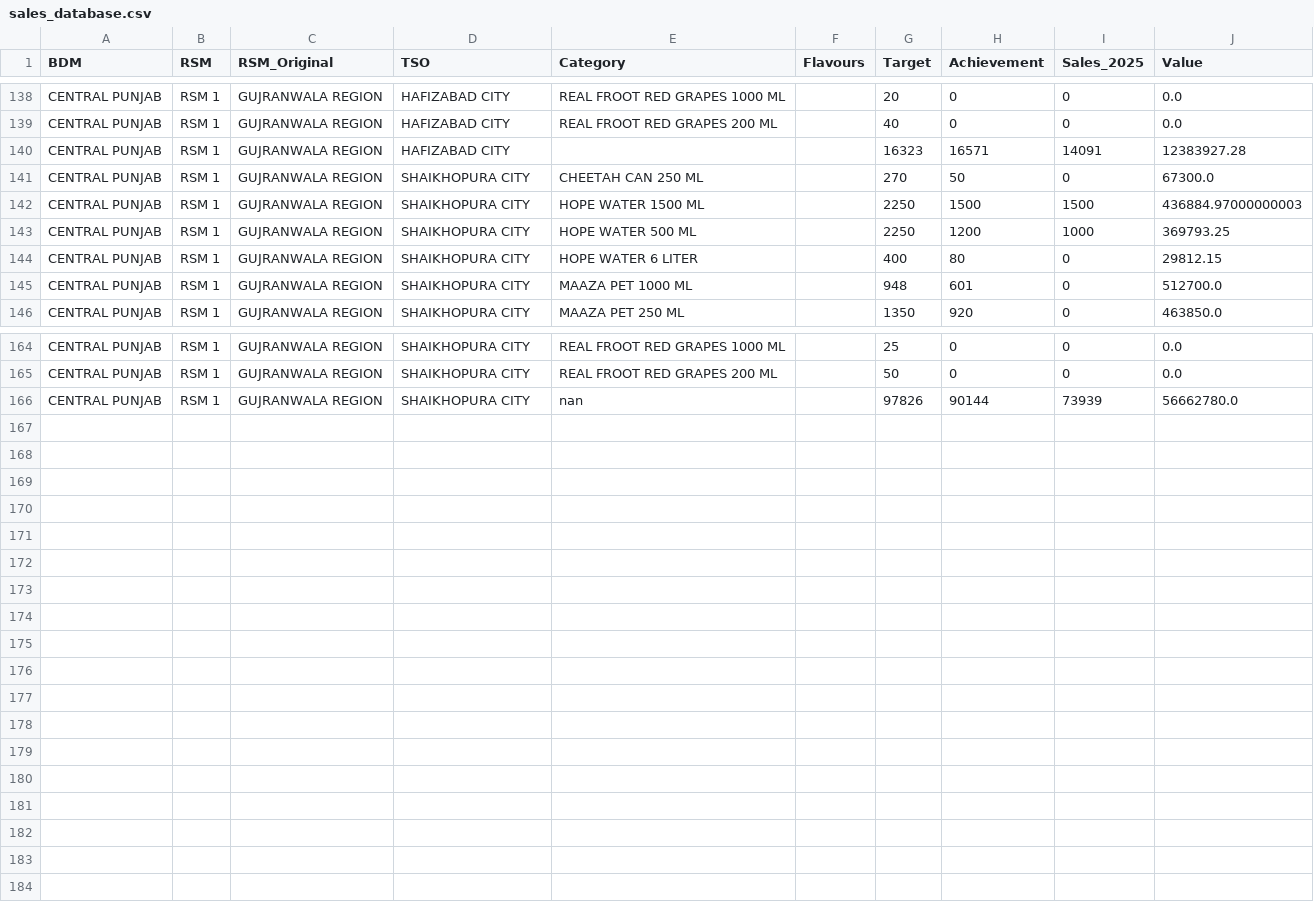
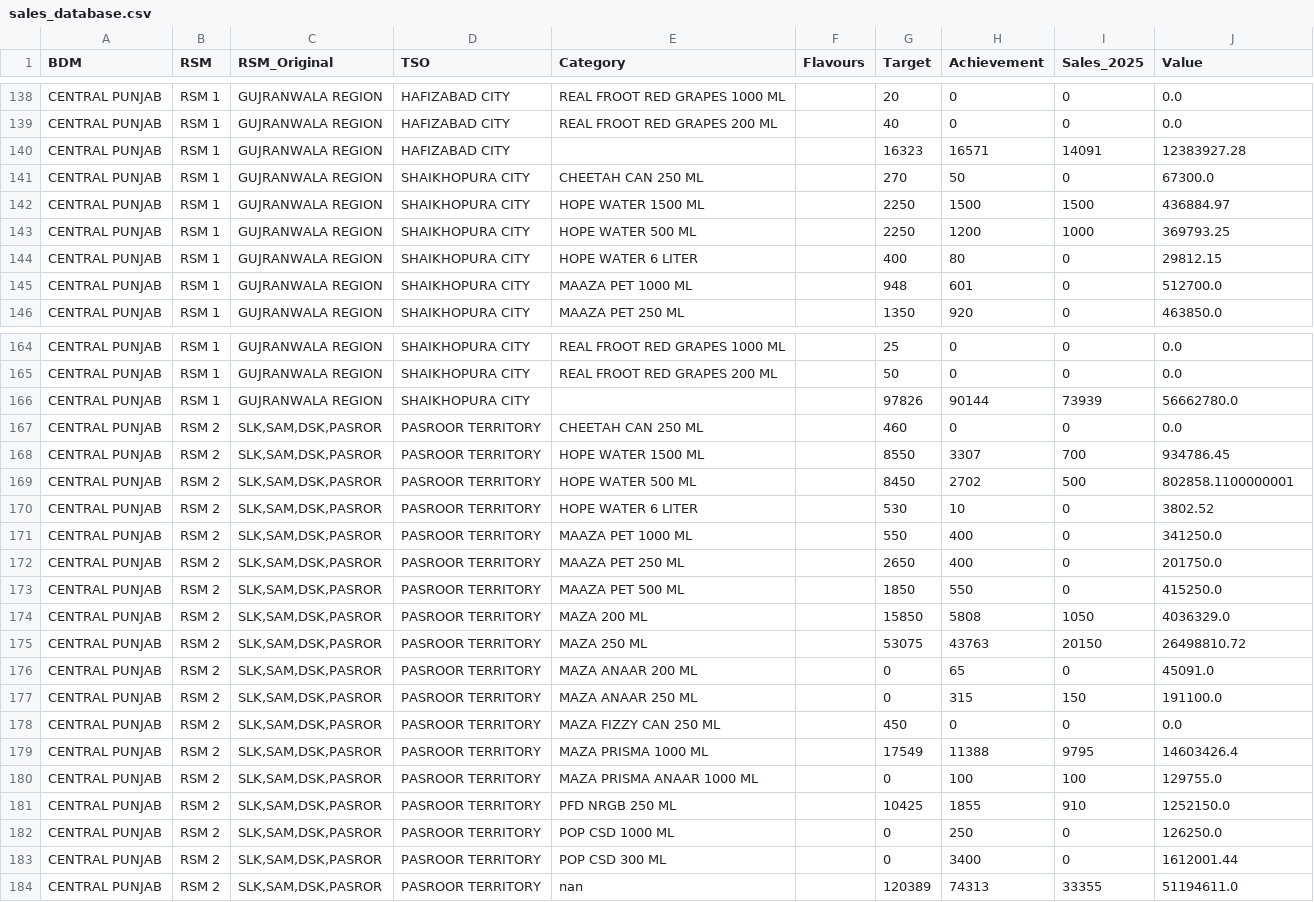
Before and after one commit to adeelrashid12/popular-dashboard, a CSV file: sales_database.csv, drawn as a sheet; only a part is shown, gaps mark what is left out.

Commit message:
Auto-update sales database

```diff
--- a/sales_database.csv
+++ b/sales_database.csv
@@ -141,3 +141,3 @@ CENTRAL PUNJAB,RSM 1,GUJRANWALA REGION,HAFIZABAD CITY,,,16323,16571,14091,123839
 CENTRAL PUNJAB,RSM 1,GUJRANWALA REGION,SHAIKHOPURA CITY,CHEETAH CAN 250 ML,,270,50,0,67300.0
-CENTRAL PUNJAB,RSM 1,GUJRANWALA REGION,SHAIKHOPURA CITY,HOPE WATER 1500 ML,,2250,1500,1500,436884.97000000003
+CENTRAL PUNJAB,RSM 1,GUJRANWALA REGION,SHAIKHOPURA CITY,HOPE WATER 1500 ML,,2250,1500,1500,436884.97
 CENTRAL PUNJAB,RSM 1,GUJRANWALA REGION,SHAIKHOPURA CITY,HOPE WATER 500 ML,,2250,1200,1000,369793.25
@@ -165,2 +165,20 @@ CENTRAL PUNJAB,RSM 1,GUJRANWALA REGION,SHAIKHOPURA CITY,REAL FROOT RED GRAPES 10
 CENTRAL PUNJAB,RSM 1,GUJRANWALA REGION,SHAIKHOPURA CITY,REAL FROOT RED GRAPES 200 ML,,50,0,0,0.0
-CENTRAL PUNJAB,RSM 1,GUJRANWALA REGION,SHAIKHOPURA CITY,nan,,97826,90144,73939,56662780.0
+CENTRAL PUNJAB,RSM 1,GUJRANWALA REGION,SHAIKHOPURA CITY,,,97826,90144,73939,56662780.0
+CENTRAL PUNJAB,RSM 2,"SLK,SAM,DSK,PASROR",PASROOR TERRITORY,CHEETAH CAN 250 ML,,460,0,0,0.0
+CENTRAL PUNJAB,RSM 2,"SLK,SAM,DSK,PASROR",PASROOR TERRITORY,HOPE WATER 1500 ML,,8550,3307,700,934786.45
+CENTRAL PUNJAB,RSM 2,"SLK,SAM,DSK,PASROR",PASROOR TERRITORY,HOPE WATER 500 ML,,8450,2702,500,802858.1100000001
+CENTRAL PUNJAB,RSM 2,"SLK,SAM,DSK,PASROR",PASROOR TERRITORY,HOPE WATER 6 LITER,,530,10,0,3802.52
+CENTRAL PUNJAB,RSM 2,"SLK,SAM,DSK,PASROR",PASROOR TERRITORY,MAAZA PET 1000 ML,,550,400,0,341250.0
+CENTRAL PUNJAB,RSM 2,"SLK,SAM,DSK,PASROR",PASROOR TERRITORY,MAAZA PET 250 ML,,2650,400,0,201750.0
+CENTRAL PUNJAB,RSM 2,"SLK,SAM,DSK,PASROR",PASROOR TERRITORY,MAAZA PET 500 ML,,1850,550,0,415250.0
+CENTRAL PUNJAB,RSM 2,"SLK,SAM,DSK,PASROR",PASROOR TERRITORY,MAZA 200 ML,,15850,5808,1050,4036329.0
+CENTRAL PUNJAB,RSM 2,"SLK,SAM,DSK,PASROR",PASROOR TERRITORY,MAZA 250 ML,,53075,43763,20150,26498810.72
+CENTRAL PUNJAB,RSM 2,"SLK,SAM,DSK,PASROR",PASROOR TERRITORY,MAZA ANAAR 200 ML,,0,65,0,45091.0
+CENTRAL PUNJAB,RSM 2,"SLK,SAM,DSK,PASROR",PASROOR TERRITORY,MAZA ANAAR 250 ML,,0,315,150,191100.0
+CENTRAL PUNJAB,RSM 2,"SLK,SAM,DSK,PASROR",PASROOR TERRITORY,MAZA FIZZY CAN 250 ML,,450,0,0,0.0
+CENTRAL PUNJAB,RSM 2,"SLK,SAM,DSK,PASROR",PASROOR TERRITORY,MAZA PRISMA 1000 ML,,17549,11388,9795,14603426.4
+CENTRAL PUNJAB,RSM 2,"SLK,SAM,DSK,PASROR",PASROOR TERRITORY,MAZA PRISMA ANAAR 1000 ML,,0,100,100,129755.0
+CENTRAL PUNJAB,RSM 2,"SLK,SAM,DSK,PASROR",PASROOR TERRITORY,PFD NRGB 250 ML,,10425,1855,910,1252150.0
+CENTRAL PUNJAB,RSM 2,"SLK,SAM,DSK,PASROR",PASROOR TERRITORY,POP CSD 1000 ML,,0,250,0,126250.0
+CENTRAL PUNJAB,RSM 2,"SLK,SAM,DSK,PASROR",PASROOR TERRITORY,POP CSD 300 ML,,0,3400,0,1612001.44
+CENTRAL PUNJAB,RSM 2,"SLK,SAM,DSK,PASROR",PASROOR TERRITORY,nan,,120389,74313,33355,51194611.0
```
